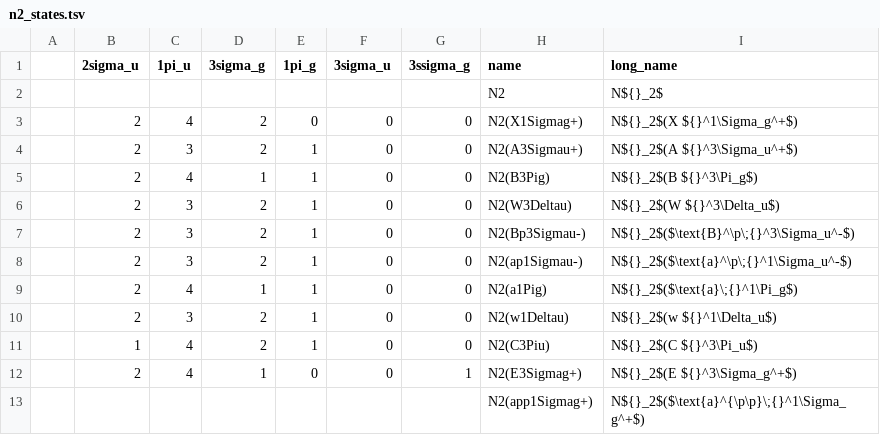
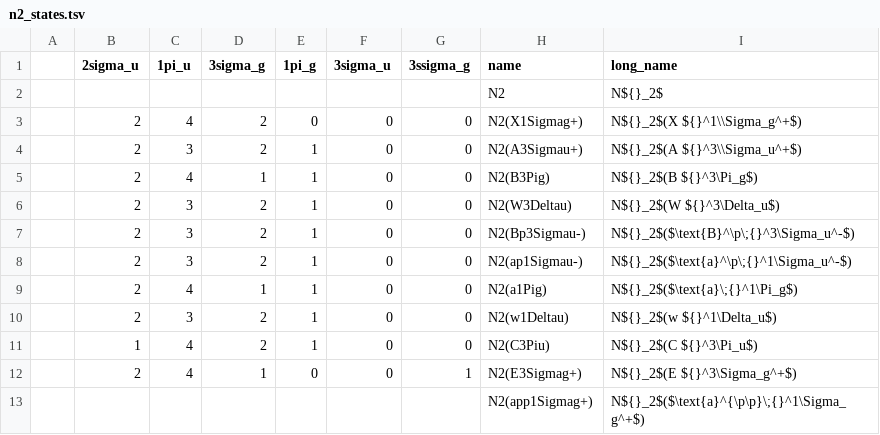
Before and after one commit to USNavalResearchLaboratory/nepc, a TSV file: src/mysql/n2_states.tsv, drawn as a sheet.

Commit message:
fix latex in long names of n2 states; add variable electrons to lhs and rhs in model plotter; refactor some python code to proper conventions for object naming

```diff
--- a/src/mysql/n2_states.tsv
+++ b/src/mysql/n2_states.tsv
@@ -2,4 +2,4 @@
 							N2	N${}_2$
-	2	4	2	0	0	0	N2(X1Sigmag+)	N${}_2$(X ${}^1\Sigma_g^+$)
-	2	3	2	1	0	0	N2(A3Sigmau+)	N${}_2$(A ${}^3\Sigma_u^+$)
+	2	4	2	0	0	0	N2(X1Sigmag+)	N${}_2$(X ${}^1\\Sigma_g^+$)
+	2	3	2	1	0	0	N2(A3Sigmau+)	N${}_2$(A ${}^3\\Sigma_u^+$)
 	2	4	1	1	0	0	N2(B3Pig)	N${}_2$(B ${}^3\Pi_g$)
```
Also changed, not shown: 5 other files.
